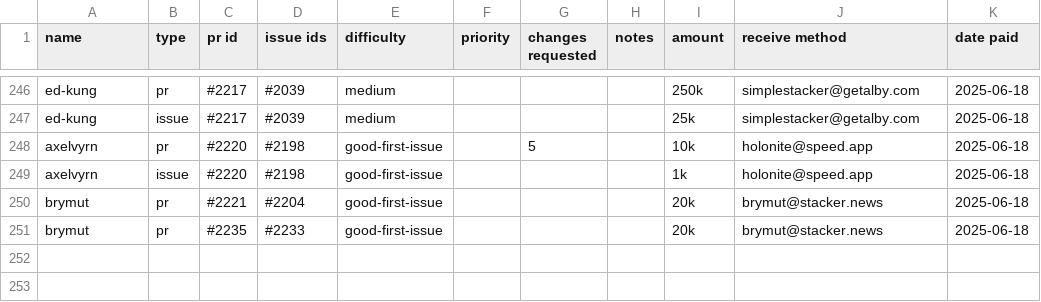
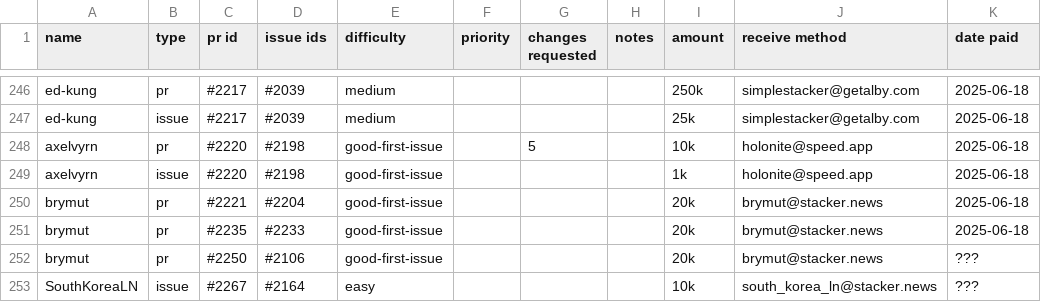
Before and after one commit to stashernews/stasher-news, a CSV file: awards.csv, drawn as a sheet; only a part is shown, gaps mark what is left out; the diff names each change by its address in the sheet, - before the commit and + after, or states it on an @@ line.

```diff
--- a/awards.csv
+++ b/awards.csv
+row 252: brymut | pr | #2250 | #2106 | good-first-issue |  |  |  | 20k | brymut@stacker.news | ???
+row 253: SouthKoreaLN | issue | #2267 | #2164 | easy |  |  |  | 10k | south_korea_ln@stacker.news | ???
```
